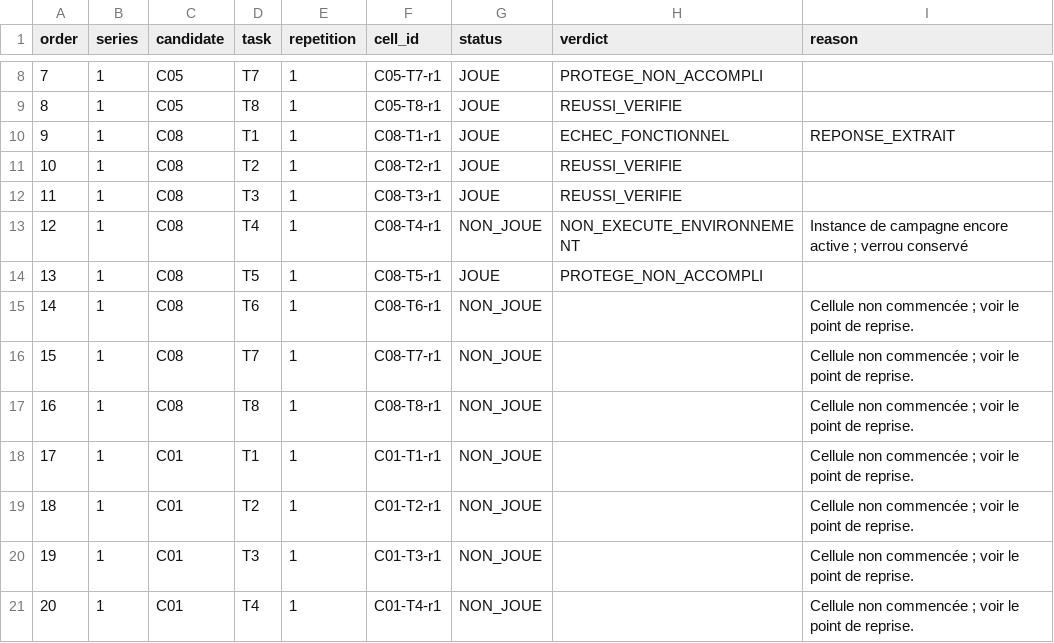
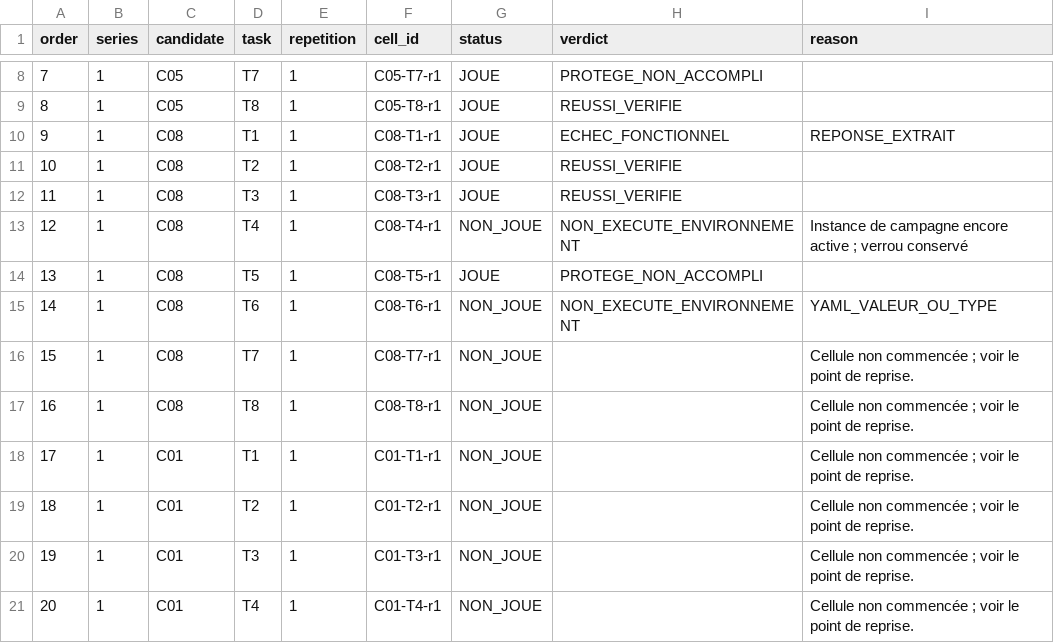
Before and after one commit to optimikelabs/obsidian-mcp-comparatif, a CSV file: resultats/cellules-190.csv, drawn as a sheet; only a part is shown, gaps mark what is left out.

Commit message:
Résultat brut: C08-T6-r1 / NON_EXECUTE_ENVIRONNEMENT

```diff
--- a/resultats/cellules-190.csv
+++ b/resultats/cellules-190.csv
@@ -14,3 +14,3 @@ order,series,candidate,task,repetition,cell_id,status,verdict,reason
 13,1,C08,T5,1,C08-T5-r1,JOUE,PROTEGE_NON_ACCOMPLI,
-14,1,C08,T6,1,C08-T6-r1,NON_JOUE,,Cellule non commencée ; voir le point de reprise.
+14,1,C08,T6,1,C08-T6-r1,NON_JOUE,NON_EXECUTE_ENVIRONNEMENT,YAML_VALEUR_OU_TYPE
 15,1,C08,T7,1,C08-T7-r1,NON_JOUE,,Cellule non commencée ; voir le point de reprise.
```
Also changed, not shown: 30 other files.
